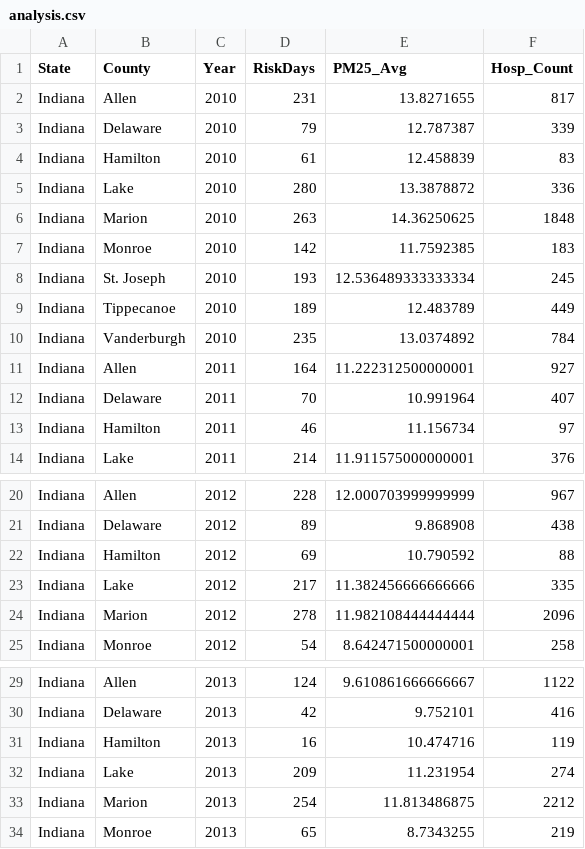
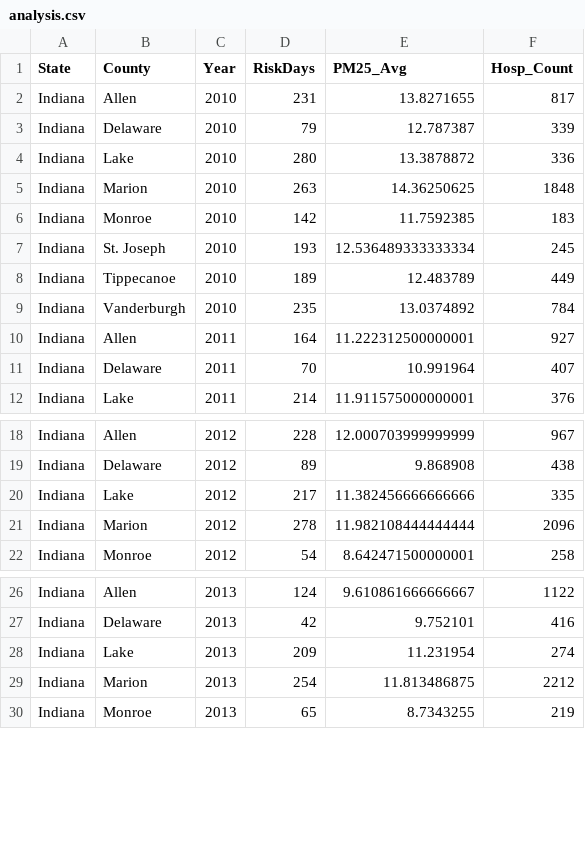
Before and after one commit to ToddAlbin/Capstone-COPDStudy, a CSV file: analysis.csv, drawn as a sheet; only a part is shown, gaps mark what is left out; the diff names each change by its address in the sheet, - before the commit and + after, or states it on an @@ line.

Commit message:
Corrected table values

```diff
--- a/analysis.csv
+++ b/analysis.csv
-row 4: Indiana | Hamilton | 2010 | 61 | 12.458839 | 83
-row 13: Indiana | Hamilton | 2011 | 46 | 11.156734 | 97
-row 22: Indiana | Hamilton | 2012 | 69 | 10.790592 | 88
-row 31: Indiana | Hamilton | 2013 | 16 | 10.474716 | 119
```
